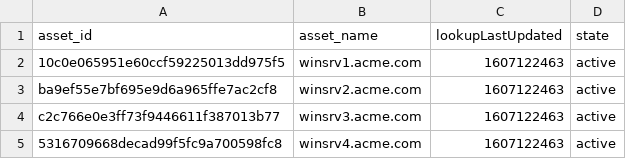
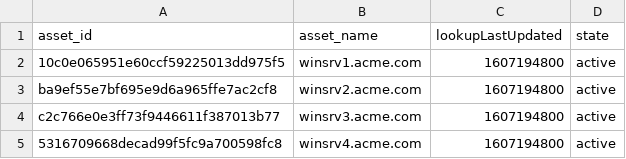
Before and after one commit to guilhemmarchand/trackme, a CSV file: trackme/lookups/acme_assets_cmdb.csv, drawn as a sheet.

```diff
--- a/trackme/lookups/acme_assets_cmdb.csv
+++ b/trackme/lookups/acme_assets_cmdb.csv
@@ -1,5 +1,5 @@
 "asset_id","asset_name",lookupLastUpdated,state
-10c0e065951e60ccf59225013dd975f5,"winsrv1.acme.com",1607122463,active
-ba9ef55e7bf695e9d6a965ffe7ac2cf8,"winsrv2.acme.com",1607122463,active
-c2c766e0e3ff73f9446611f387013b77,"winsrv3.acme.com",1607122463,active
-5316709668decad99f5fc9a700598fc8,"winsrv4.acme.com",1607122463,active
+10c0e065951e60ccf59225013dd975f5,"winsrv1.acme.com",1607194800,active
+ba9ef55e7bf695e9d6a965ffe7ac2cf8,"winsrv2.acme.com",1607194800,active
+c2c766e0e3ff73f9446611f387013b77,"winsrv3.acme.com",1607194800,active
+5316709668decad99f5fc9a700598fc8,"winsrv4.acme.com",1607194800,active
```
Also changed, not shown: 6 other files.
